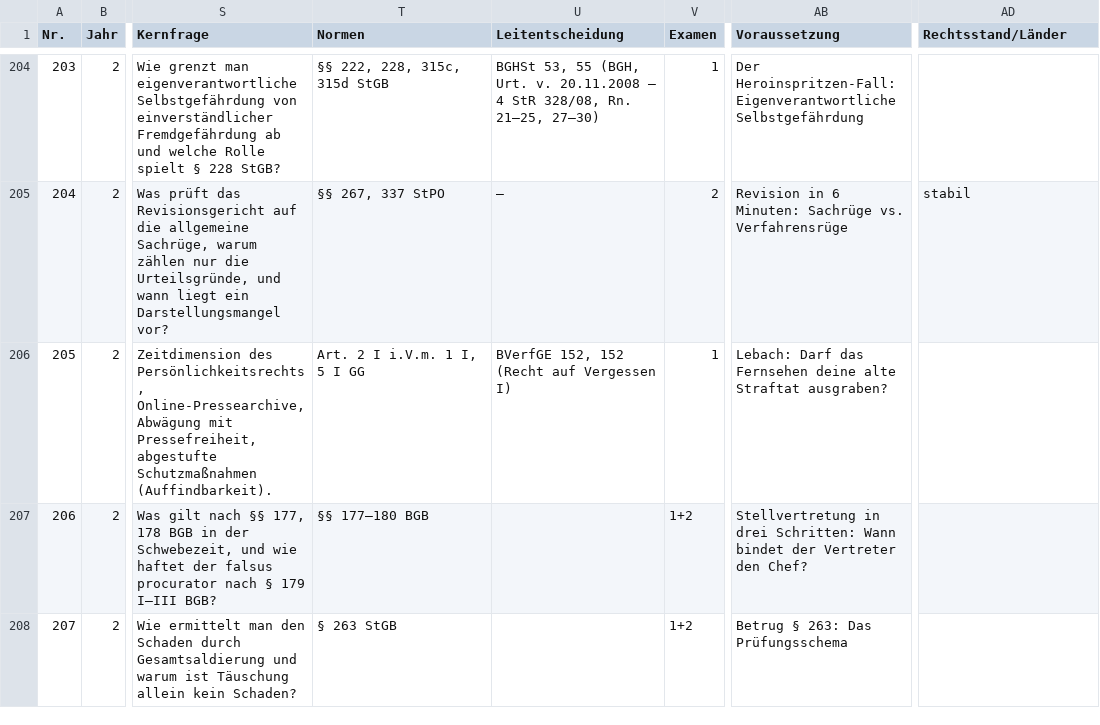
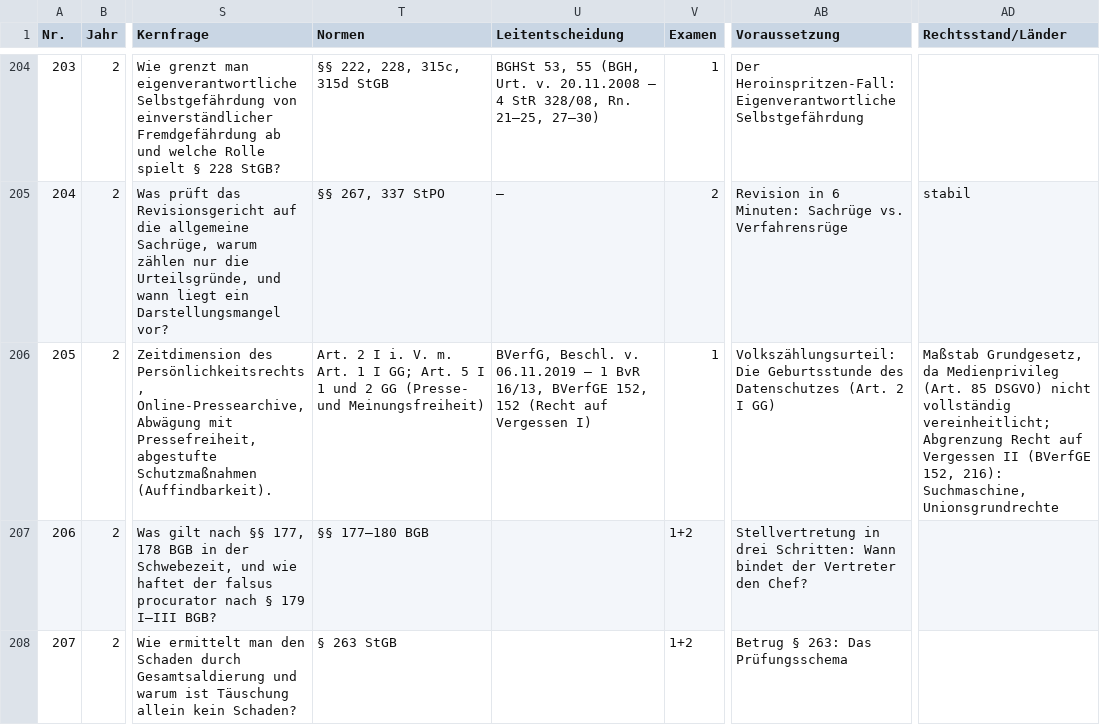
Before and after one commit to Ccan-devoloper/herrjurist, a CSV file: youtube/themenplanung/themenplan-780.csv, drawn as a sheet; only a part is shown, gaps mark what is left out; the diff names each change by its address in the sheet, - before the commit and + after, or states it on an @@ line.

```diff
--- a/youtube/themenplanung/themenplan-780.csv
+++ b/youtube/themenplanung/themenplan-780.csv
-T206 (Normen): …2 I i.V.m. 1 I, 5 I GG
+T206 (Normen): …2 I i. V. m. Art. 1 I GG; Art. 5 I 1 und 2 GG (Presse- und Meinungsfreiheit)
-U206 (Leitentscheidung): BVerfGE 152,…
+U206 (Leitentscheidung): BVerfG, Beschl. v. 06.11.2019 – 1 BvR 16/13, BVerfGE 152,…
-AB206 (Voraussetzung): Lebach: Darf das Fernsehen deine alte Straftat ausgraben?
+AB206 (Voraussetzung): Volkszählungsurteil: Die Geburtsstunde des Datenschutzes (Art. 2 I GG)
-AD206 (Rechtsstand/Länder): (empty)
+AD206 (Rechtsstand/Länder): Maßstab Grundgesetz, da Medienprivileg (Art. 85 DSGVO) nicht vollständig vereinheitlicht; Abgrenzung Recht auf Vergessen II (BVerfGE 152, 216): Suchmaschine, Unionsgrundrechte
```
Also changed, not shown: 5 other files.
